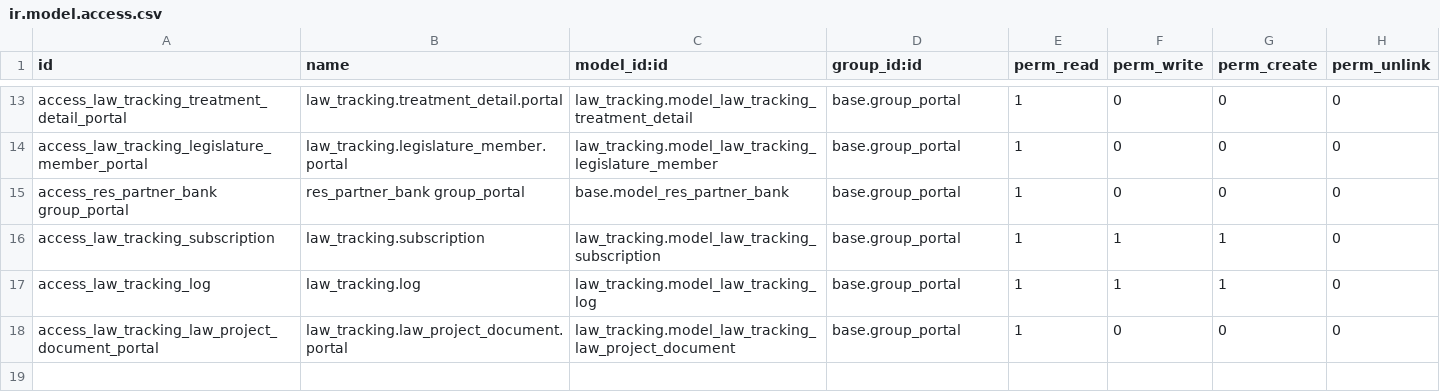
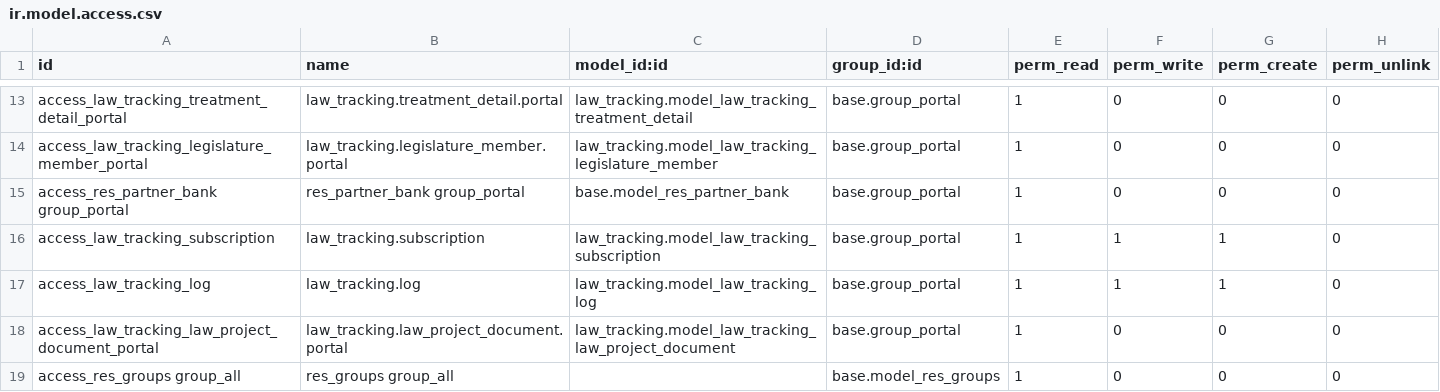
Before and after one commit to ingadhoc/odoo-law-tracking, a CSV file: addons/portal_law_tracking/security/ir.model.access.csv, drawn as a sheet; only a part is shown, gaps mark what is left out.

Commit message:
FIX portal access error

```diff
--- a/addons/portal_law_tracking/security/ir.model.access.csv
+++ b/addons/portal_law_tracking/security/ir.model.access.csv
@@ -18 +18,2 @@ access_law_tracking_log,law_tracking.log,law_tracking.model_law_tracking_log,bas
 access_law_tracking_law_project_document_portal,law_tracking.law_project_document.portal,law_tracking.model_law_tracking_law_project_document,base.group_portal,1,0,0,0
+access_res_groups group_all,res_groups group_all,,base.model_res_groups,1,0,0,0
```
Also changed, not shown: 1 other file.
